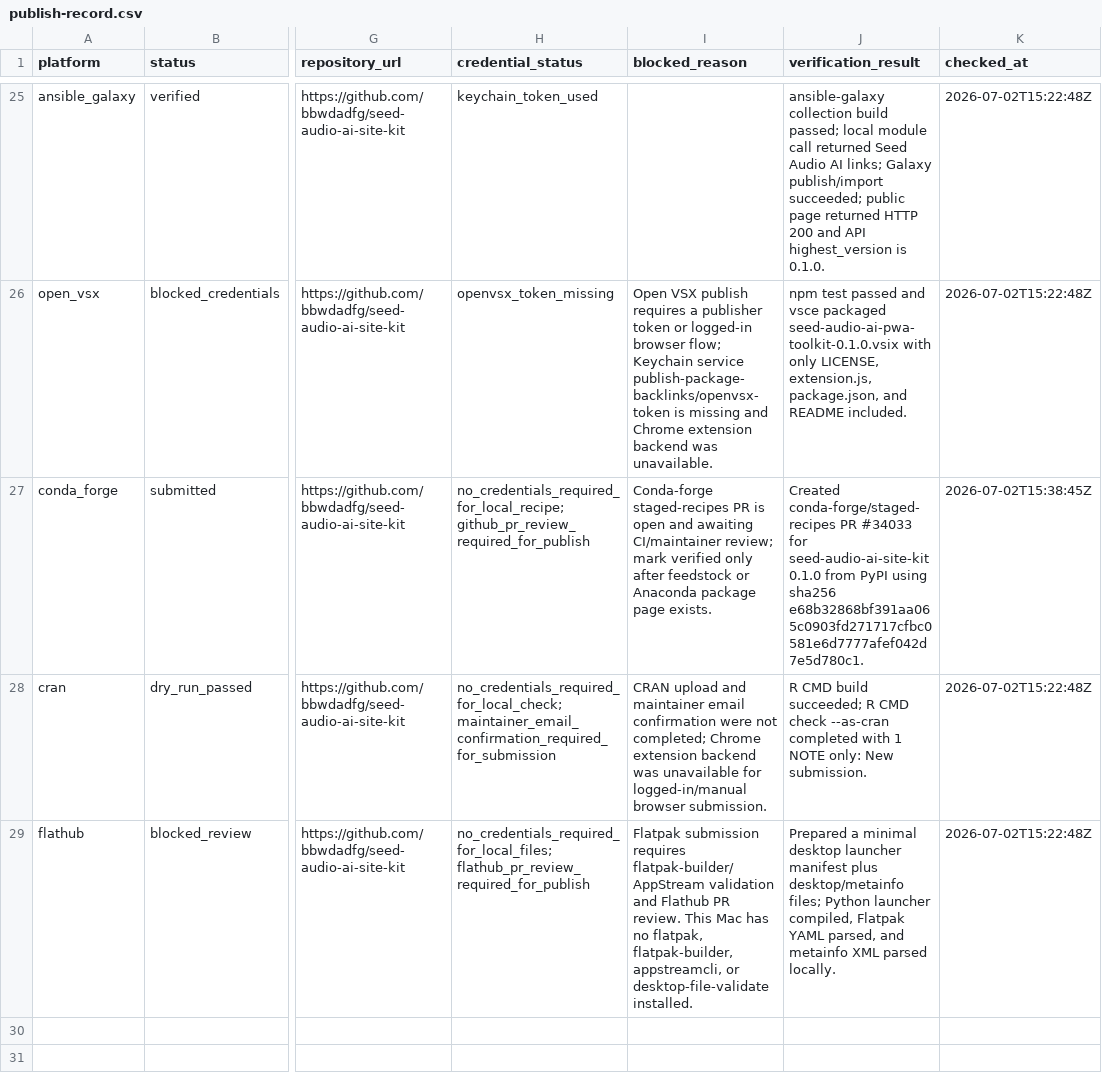
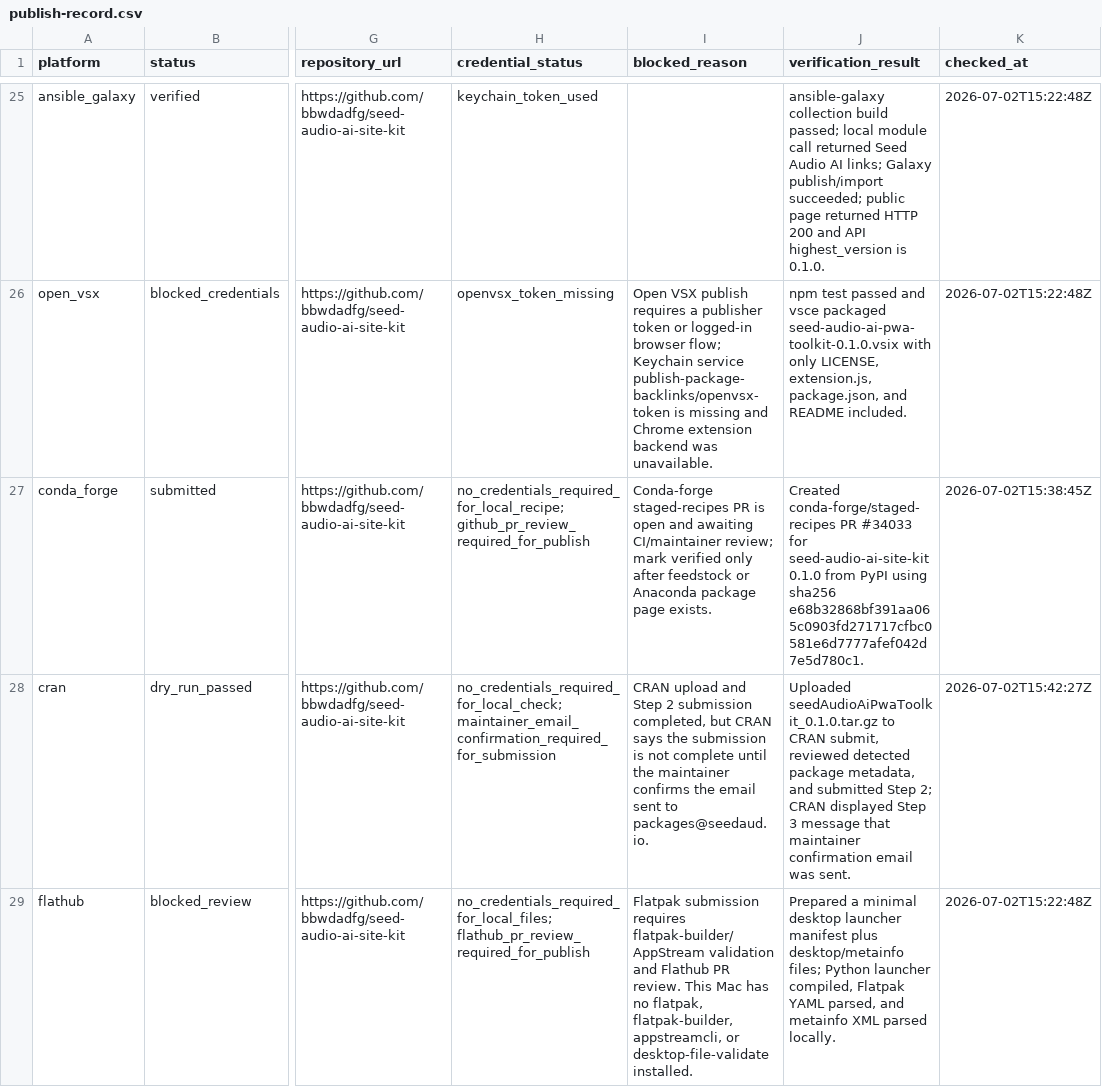
Before and after one commit to bbwdadfg/seed-audio-ai-site-kit, a CSV file: publish-record.csv, drawn as a sheet; only a part is shown, gaps mark what is left out; the diff names each change by its address in the sheet, - before the commit and + after, or states it on an @@ line.

Commit message:
Update conditional platform submission status

```diff
--- a/publish-record.csv
+++ b/publish-record.csv
-I28 (blocked_reason): …upload and maintainer email confirmation were not completed; Chrome extension backend was unavailable for logged-in/manual browser submission.
+I28 (blocked_reason): …upload and Step 2 submission completed, but CRAN says the submission is not complete until the maintainer confirms the email sent to packages@seedaud.io.
-J28 (verification_result): R CMD build succeeded; R CMD check --as-cran completed with 1 NOTE only: New submission.
+J28 (verification_result): Uploaded seedAudioAiPwaToolkit_0.1.0.tar.gz to CRAN submit, reviewed detected package metadata, and submitted Step 2; CRAN displayed Step 3 message that maintainer confirmation email was sent.
-K28 (checked_at): 2026-07-02T15:22:48Z
+K28 (checked_at): 2026-07-02T15:42:27Z
```
Also changed, not shown: 3 other files.
